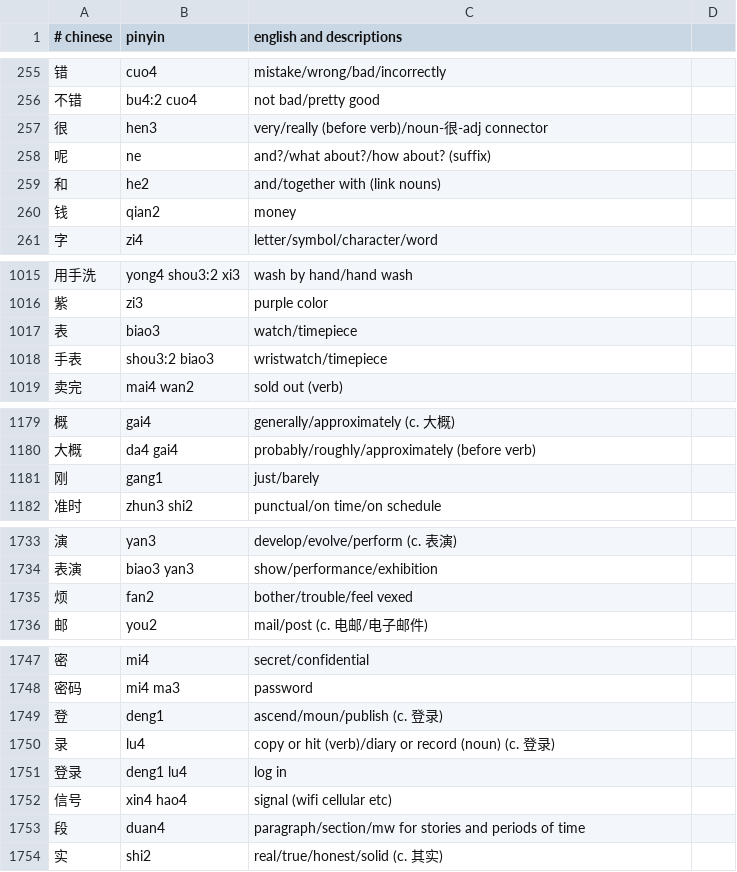
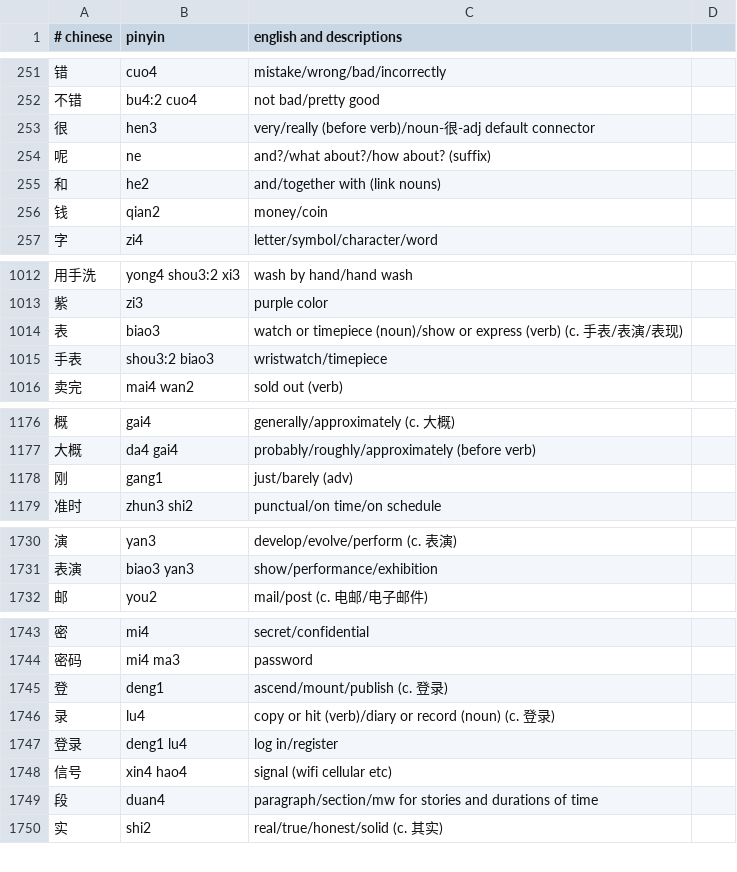
Before and after one commit to nickrusso42518/zhong, a CSV file: inputs/default.csv, drawn as a sheet; only a part is shown, gaps mark what is left out; the diff covers the shown part only.

```diff
--- a/inputs/default.csv
+++ b/inputs/default.csv
@@ -256,6 +252,6 @@
 不错,bu4:2 cuo4,not bad/pretty good
-很,hen3,very/really (before verb)/noun-很-adj connector
+很,hen3,very/really (before verb)/noun-很-adj default connector
 呢,ne,and?/what about?/how about? (suffix)
 和,he2,and/together with (link nouns)
-钱,qian2,money
+钱,qian2,money/coin
 字,zi4,letter/symbol/character/word
@@ -1016,3 +1013,3 @@
 紫,zi3,purple color
-表,biao3,watch/timepiece
+表,biao3,watch or timepiece (noun)/show or express (verb) (c. 手表/表演/表现)
 手表,shou3:2 biao3,wristwatch/timepiece
@@ -1180,3 +1177,3 @@
 大概,da4 gai4,probably/roughly/approximately (before verb)
-刚,gang1,just/barely
+刚,gang1,just/barely (adv)
 准时,zhun3 shi2,punctual/on time/on schedule
@@ -1734,3 +1731,2 @@
 表演,biao3 yan3,show/performance/exhibition
-烦,fan2,bother/trouble/feel vexed
 邮,you2,mail/post (c. 电邮/电子邮件)
@@ -1748,7 +1744,7 @@
 密码,mi4 ma3,password
-登,deng1,ascend/moun/publish (c. 登录)
+登,deng1,ascend/mount/publish (c. 登录)
 录,lu4,copy or hit (verb)/diary or record (noun) (c. 登录)
-登录,deng1 lu4,log in
+登录,deng1 lu4,log in/register
 信号,xin4 hao4,signal (wifi cellular etc)
-段,duan4,paragraph/section/mw for stories and periods of time
+段,duan4,paragraph/section/mw for stories and durations of time
 实,shi2,real/true/honest/solid (c. 其实)
```
Also changed, not shown: 8 added rows, 2 removed rows, 2 moved rows and 6 edited cells elsewhere in this file.
